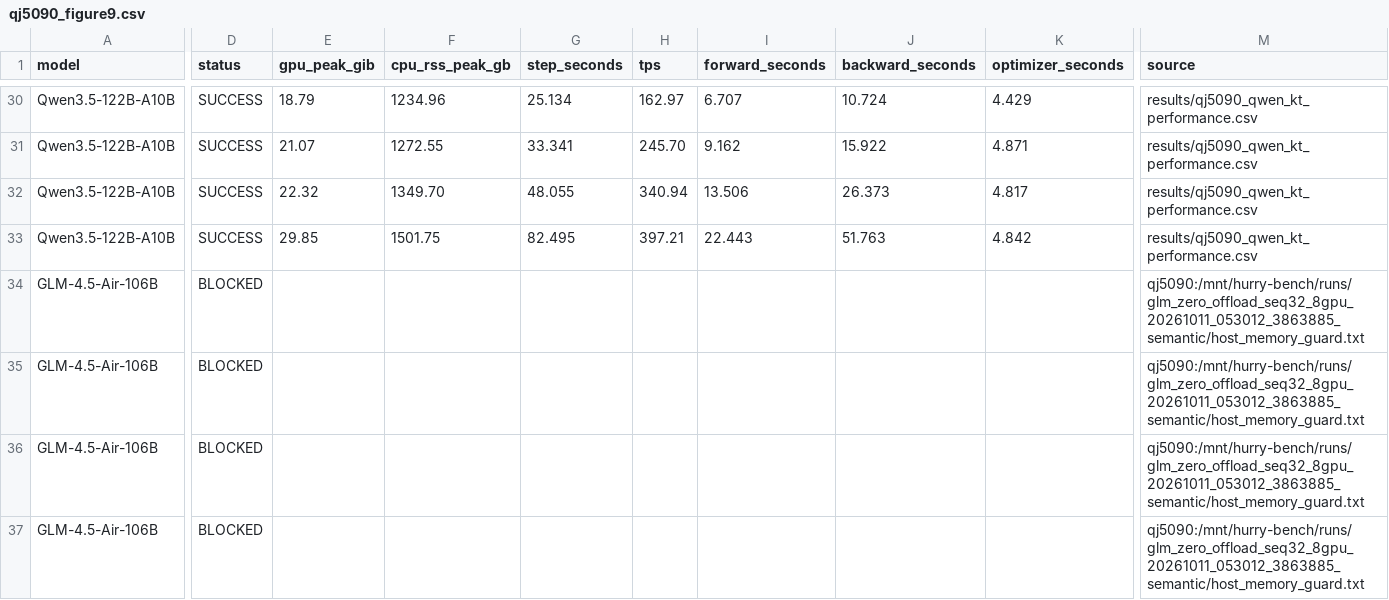
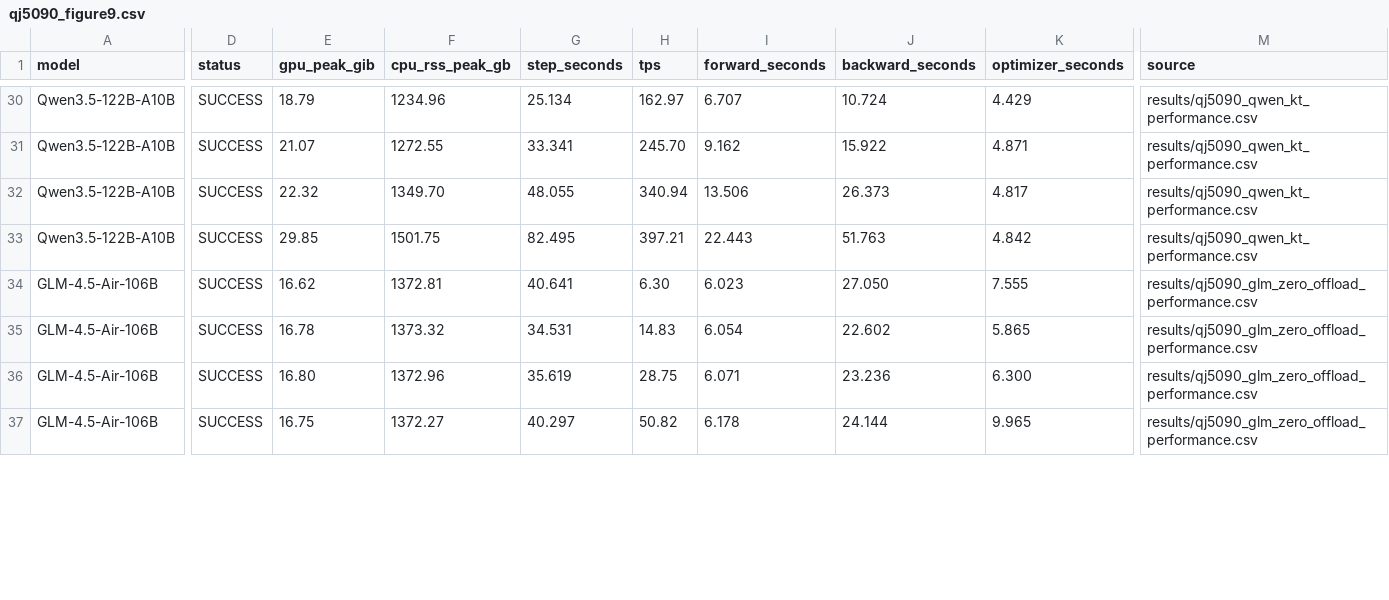
Before and after one commit to yyj6666667/10.10-benchmark, a CSV file: results/qj5090_figure9.csv, drawn as a sheet; only a part is shown, gaps mark what is left out; the diff covers the shown part only; the diff names each change by its address in the sheet, - before the commit and + after, or states it on an @@ line.

Commit message:
Complete qj5090 ZeRO sweep and memory audit

```diff
--- a/results/qj5090_figure9.csv
+++ b/results/qj5090_figure9.csv
-D34:D37 (status): BLOCKED
+D34:D37 (status): SUCCESS
-E34 (gpu_peak_gib): (empty)
+E34 (gpu_peak_gib): 16.62
-F34 (cpu_rss_peak_gb): (empty)
+F34 (cpu_rss_peak_gb): 1372.81
-G34 (step_seconds): (empty)
+G34 (step_seconds): 40.641
-H34 (tps): (empty)
+H34 (tps): 6.30
-I34 (forward_seconds): (empty)
+I34 (forward_seconds): 6.023
-J34 (backward_seconds): (empty)
+J34 (backward_seconds): 27.050
-K34 (optimizer_seconds): (empty)
+K34 (optimizer_seconds): 7.555
-M34:M37 (source): qj5090:/mnt/hurry-bench/runs/glm_zero_offload_seq32_8gpu_20261011_053012_3863885_semantic/host_memory_guard.txt
+M34:M37 (source): results/qj5090_glm_zero_offload_performance.csv
-E35 (gpu_peak_gib): (empty)
+E35 (gpu_peak_gib): 16.78
-F35 (cpu_rss_peak_gb): (empty)
+F35 (cpu_rss_peak_gb): 1373.32
-G35 (step_seconds): (empty)
+G35 (step_seconds): 34.531
-H35 (tps): (empty)
+H35 (tps): 14.83
-I35 (forward_seconds): (empty)
+I35 (forward_seconds): 6.054
-J35 (backward_seconds): (empty)
+J35 (backward_seconds): 22.602
-K35 (optimizer_seconds): (empty)
+K35 (optimizer_seconds): 5.865
-E36 (gpu_peak_gib): (empty)
+E36 (gpu_peak_gib): 16.80
-F36 (cpu_rss_peak_gb): (empty)
+F36 (cpu_rss_peak_gb): 1372.96
-G36 (step_seconds): (empty)
+G36 (step_seconds): 35.619
-H36 (tps): (empty)
+H36 (tps): 28.75
-I36 (forward_seconds): (empty)
+I36 (forward_seconds): 6.071
-J36 (backward_seconds): (empty)
+J36 (backward_seconds): 23.236
-K36 (optimizer_seconds): (empty)
+K36 (optimizer_seconds): 6.300
-E37 (gpu_peak_gib): (empty)
+E37 (gpu_peak_gib): 16.75
-F37 (cpu_rss_peak_gb): (empty)
+F37 (cpu_rss_peak_gb): 1372.27
-G37 (step_seconds): (empty)
+G37 (step_seconds): 40.297
-H37 (tps): (empty)
+H37 (tps): 50.82
-I37 (forward_seconds): (empty)
+I37 (forward_seconds): 6.178
-J37 (backward_seconds): (empty)
+J37 (backward_seconds): 24.144
-K37 (optimizer_seconds): (empty)
+K37 (optimizer_seconds): 9.965
```
Also changed, not shown: 124 edited cells elsewhere in this file, results/qj5090_qwen_zero_offload_performance.csv, 49 other files.
